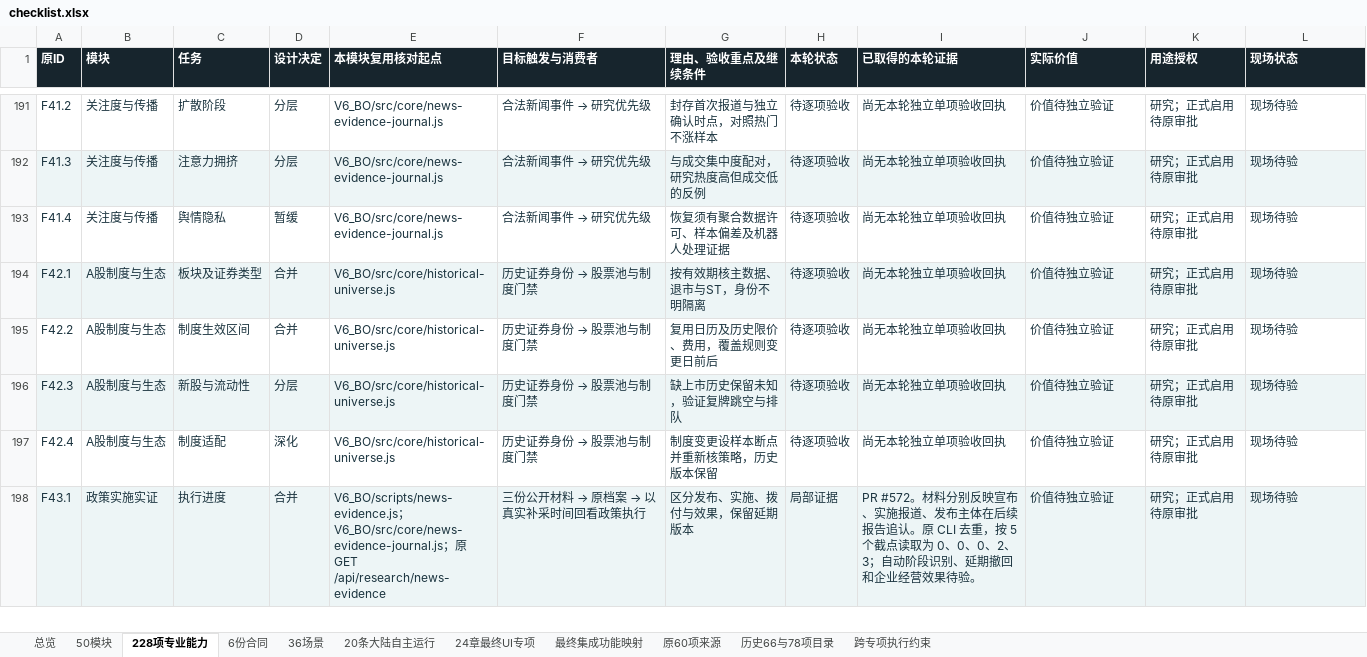
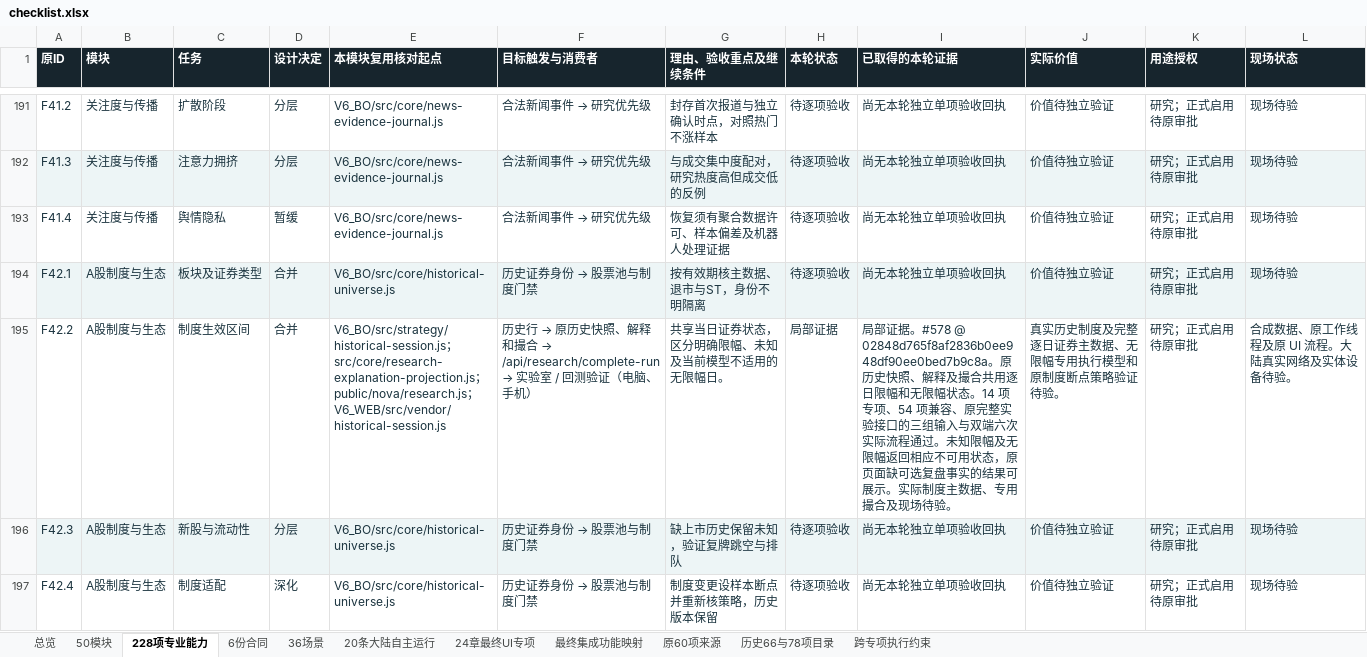
Before and after one commit to solviq87-cpu/v6-stock-system, an Excel workbook: docs/fayo-professional/deliverables/checklist.xlsx, sheet 228项专业能力, drawn as a sheet; only a part is shown, gaps mark what is left out; the shorter side is filled out with more unchanged rows; values as stored, in another font and other column widths than the file's, no borders; the diff names each change by its address in the sheet, - before the commit and + after, or states it on an @@ line.

Commit message:
Register dated-rule research and original complete-workflow evidence

```diff
--- a/docs/fayo-professional/deliverables/checklist.xlsx (sheet 228项专业能力)
+++ b/docs/fayo-professional/deliverables/checklist.xlsx (sheet 228项专业能力)
-E195 (本模块复用核对起点): V6_BO/src/core/historical-universe.js
+E195 (本模块复用核对起点): V6_BO/src/strategy/historical-session.js；src/core/research-explanation-projection.js；public/nova/research.js；V6_WEB/src/vendor/historical-session.js
@@ F195 (目标触发与消费者): 历史证券身份 → 股票池与制度门禁 → 历史行 → 原历史快照、解释和撮合 → /api/research/complete-run → 实验室 / 回测验证（电脑、手机） @@
-G195 (理由、验收重点及继续条件): 复用日历及历史限价、费用，覆盖规则变更日前后
+G195 (理由、验收重点及继续条件): 共享当日证券状态，区分明确限幅、未知及当前模型不适用的无限幅日。
-H195 (本轮状态): 待逐项验收
+H195 (本轮状态): 局部证据
-I195 (已取得的本轮证据): 尚无本轮独立单项验收回执
+I195 (已取得的本轮证据): 局部证据。#578 @ 02848d765f8af2836b0ee948df90ee0bed7b9c8a。原历史快照、解释及撮合共用逐日限幅和无限幅状态。14 项专项、54 项兼容、原完整实验接口的三组输入与双端六次实际流程通过。未知限幅及无限幅返回相应不可用状态，原页面缺可选复盘事实的结果可展示。实际制度主数据、专用撮合及现场待验。
-J195 (实际价值): 价值待独立验证
+J195 (实际价值): 真实历史制度及完整逐日证券主数据、无限幅专用执行模型和原制度断点策略验证待验。
-L195 (现场状态): 现场待验
+L195 (现场状态): 合成数据、原工作线程及原 UI 流程。大陆真实网络及实体设备待验。
```
Also changed, not shown: sheet 最终集成功能映射, sheet 总览, sheet 50模块, 3 other files.
